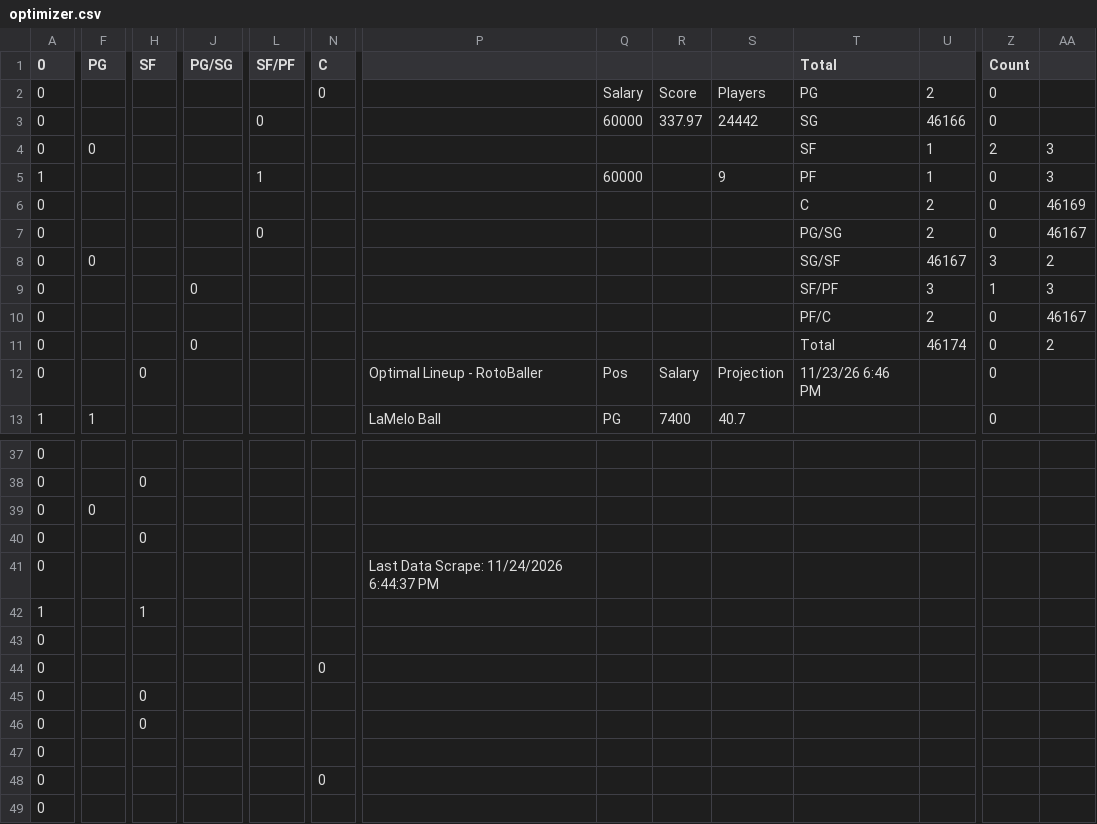
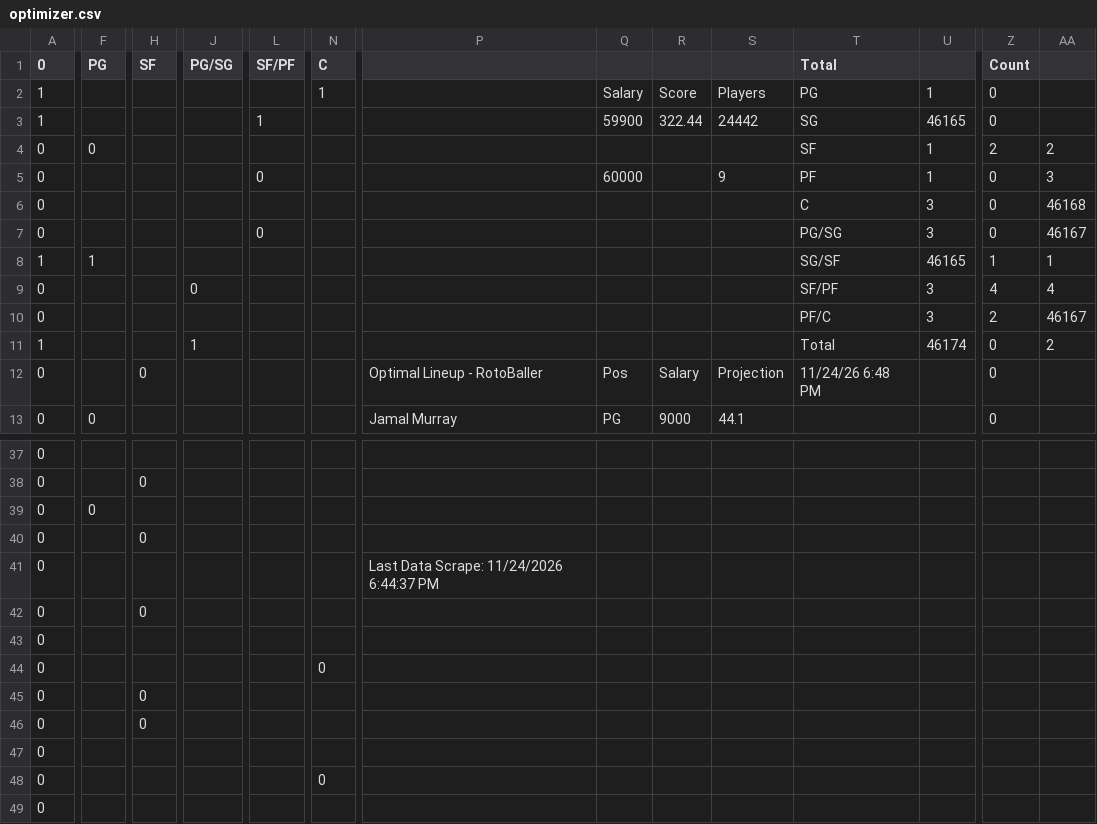
Before and after one commit to nocompharrison/MLB-HR-Model, a CSV file: NBA/optimizer.csv, drawn as a sheet; only a part is shown, gaps mark what is left out; the diff covers the shown part only; the diff names each change by its address in the sheet, - before the commit and + after, or states it on an @@ line.

```diff
--- a/NBA/optimizer.csv
+++ b/NBA/optimizer.csv
-A2:A3 (0): 0
+A2:A3 (0): 1
-N2 (C): 0
+N2 (C): 1
-U2: 2
+U2: 1
-L3 (SF/PF): 0
+L3 (SF/PF): 1
-Q3: 60000
+Q3: 59900
-R3: 337.97
+R3: 322.44
-U3: 46166
+U3: 46165
-AA4: 3
+AA4: 2
-A5 (0): 1
+A5 (0): 0
-L5 (SF/PF): 1
+L5 (SF/PF): 0
-U6:U7: 2
+U6:U7: 3
-AA6: 46169
+AA6: 46168
-A8 (0): 0
+A8 (0): 1
-F8 (PG): 0
+F8 (PG): 1
-U8: 46167
+U8: 46165
-Z8 (Count): 3
+Z8 (Count): 1
-AA8: 2
+AA8: 1
-Z9 (Count): 1
+Z9 (Count): 4
-AA9: 3
+AA9: 4
-U10: 2
+U10: 3
-Z10 (Count): 0
+Z10 (Count): 2
-A11 (0): 0
+A11 (0): 1
-J11 (PG/SG): 0
+J11 (PG/SG): 1
-T12 (Total): 11/23/26 6:46 PM
+T12 (Total): 11/24/26 6:48 PM
-A13 (0): 1
+A13 (0): 0
-F13 (PG): 1
+F13 (PG): 0
-P13: LaMelo Ball
+P13: Jamal Murray
-R13: 7400
+R13: 9000
-S13: 40.7
+S13: 44.1
-A42 (0): 1
+A42 (0): 0
-H42 (SF): 1
+H42 (SF): 0
```
Also changed, not shown: 46 edited cells elsewhere in this file, 1 other file.
